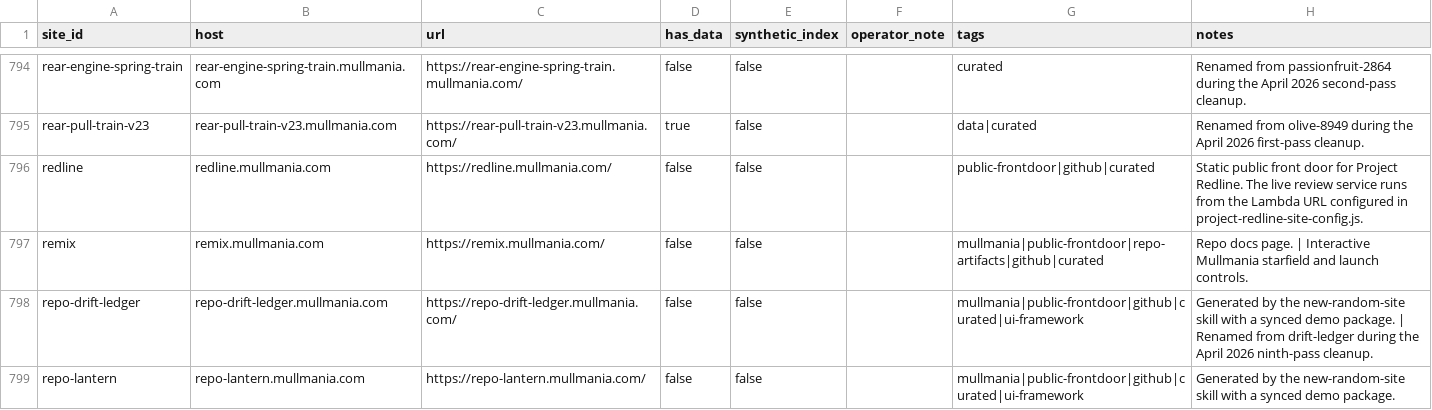
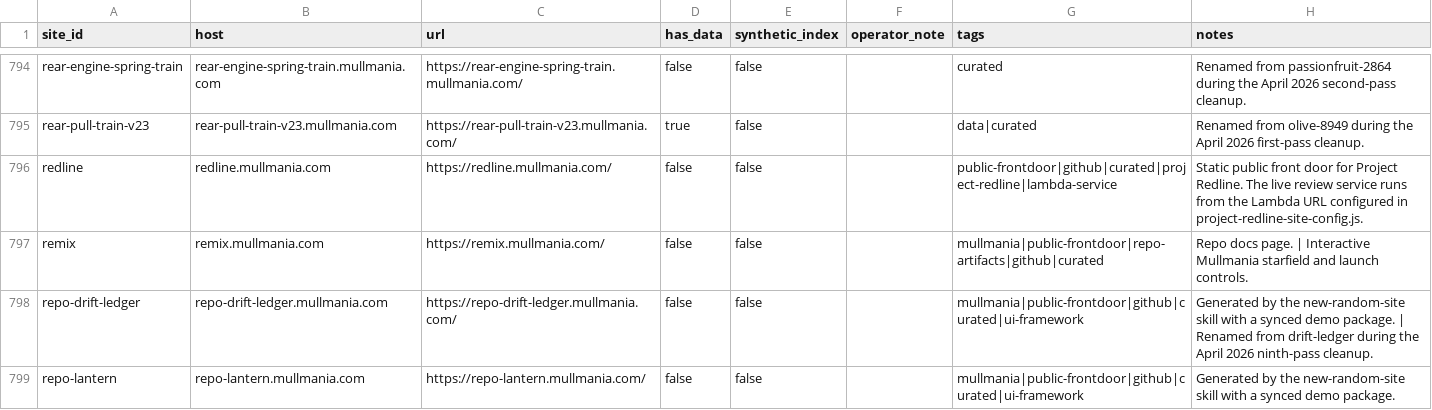
Before and after one commit to mist83/broker-deploy, a CSV file: sites/sites-full.csv, drawn as a sheet; only a part is shown, gaps mark what is left out.

```diff
--- a/sites/sites-full.csv
+++ b/sites/sites-full.csv
@@ -795,3 +795,3 @@ rear-engine-spring-train,rear-engine-spring-train.mullmania.com,https://rear-eng
 rear-pull-train-v23,rear-pull-train-v23.mullmania.com,https://rear-pull-train-v23.mullmania.com/,true,false,,data|curated,Renamed from olive-8949 during the April 2026 first-pass cleanup.
-redline,redline.mullmania.com,https://redline.mullmania.com/,false,false,,public-frontdoor|github|curated,Static public front door for Project Redline. The live review service runs from the Lambda URL configured in project-redline-site-config.js.
+redline,redline.mullmania.com,https://redline.mullmania.com/,false,false,,public-frontdoor|github|curated|project-redline|lambda-service,Static public front door for Project Redline. The live review service runs from the Lambda URL configured in project-redline-site-config.js.
 remix,remix.mullmania.com,https://remix.mullmania.com/,false,false,,mullmania|public-frontdoor|repo-artifacts|github|curated,Repo docs page. | Interactive Mullmania starfield and launch controls.
```
Also changed, not shown: 11 other files.
